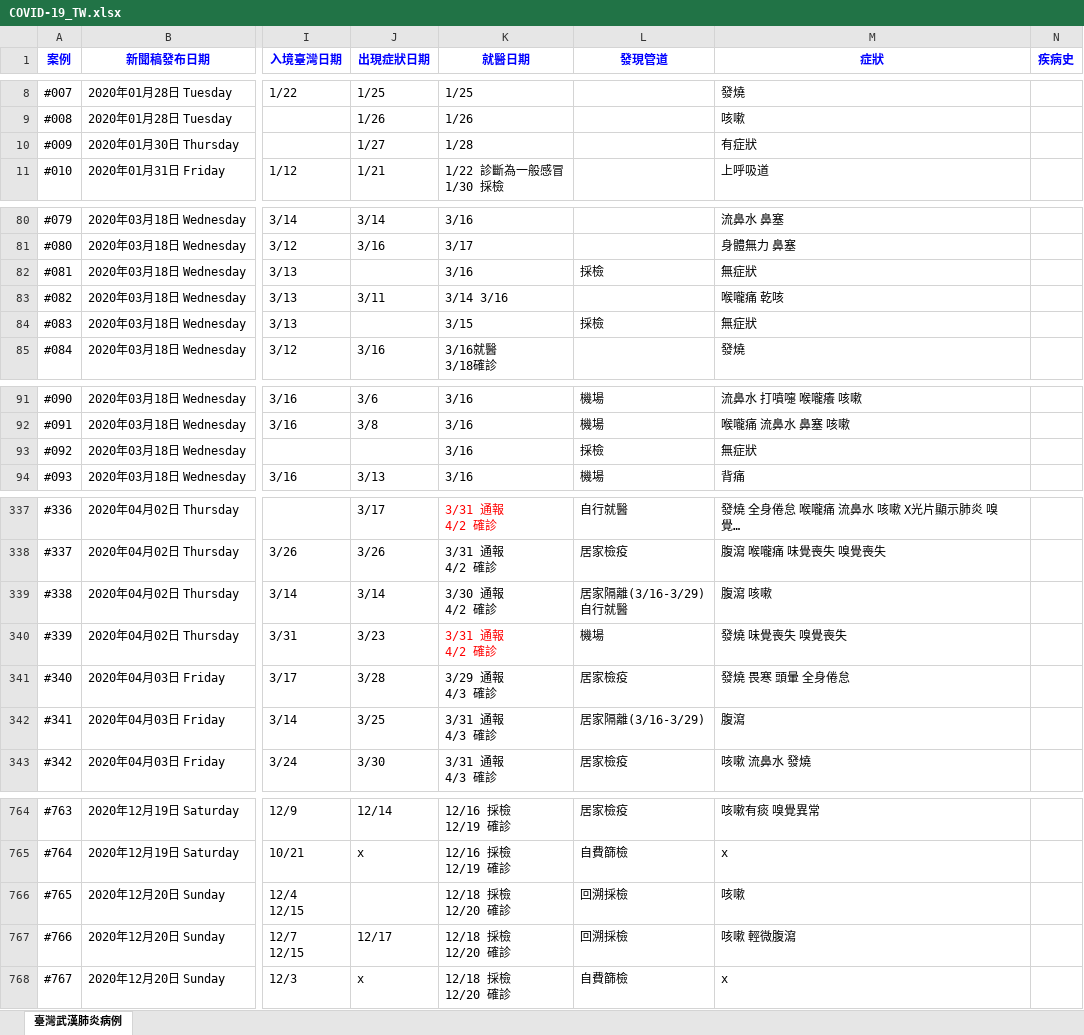
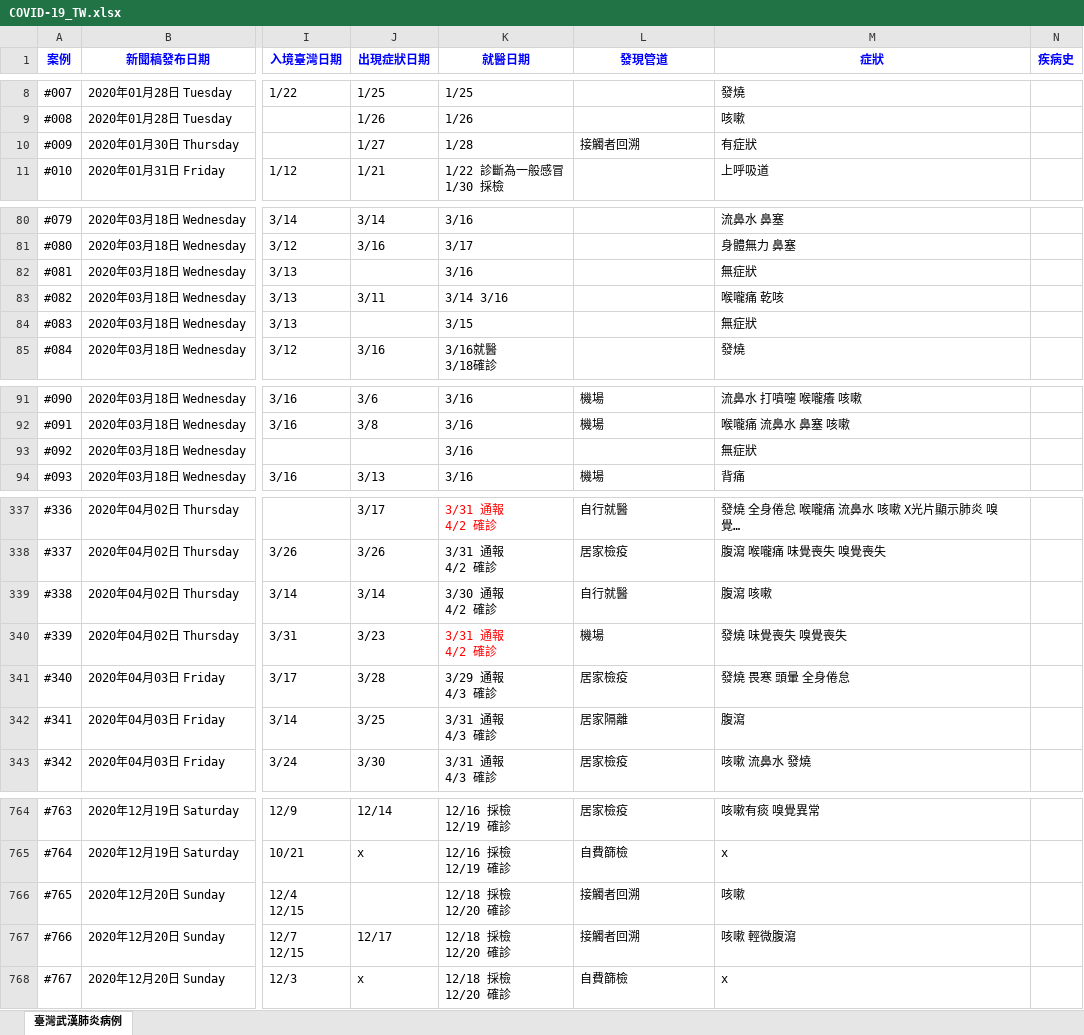
Before and after one commit to AlcHawk/dashcovid19, an Excel workbook: Data/COVID-19_TW.xlsx, sheet 臺灣武漢肺炎病例, drawn as a sheet; only a part is shown, gaps mark what is left out; long unchanged cells end in …; values as stored, in another font and other column widths than the file's, no borders; charts and pictures and conditional formats and table styles not drawn; ↵ is a line break in a cell; the diff covers the shown part only; the diff names each change by its address in the sheet, - before the commit and + after, or states it on an @@ line.

```diff
--- a/Data/COVID-19_TW.xlsx (sheet 臺灣武漢肺炎病例)
+++ b/Data/COVID-19_TW.xlsx (sheet 臺灣武漢肺炎病例)
-L10 (發現管道): (empty)
+L10 (發現管道): 接觸者回溯
-L82 (發現管道): 採檢
+L82 (發現管道): (empty)
-L84 (發現管道): 採檢
+L84 (發現管道): (empty)
-L93 (發現管道): 採檢
+L93 (發現管道): (empty)
-L339 (發現管道): 居家隔離(3/16-3/29) ↵ 自行就醫
+L339 (發現管道): 自行就醫
-L342 (發現管道): 居家隔離(3/16-3/29)
+L342 (發現管道): 居家隔離
-L766:L767 (發現管道): 回溯採檢
+L766:L767 (發現管道): 接觸者回溯
```
Also changed, not shown: 4 added rows and 36 edited cells elsewhere in this sheet, Data/CDC_Press List.xlsx.
